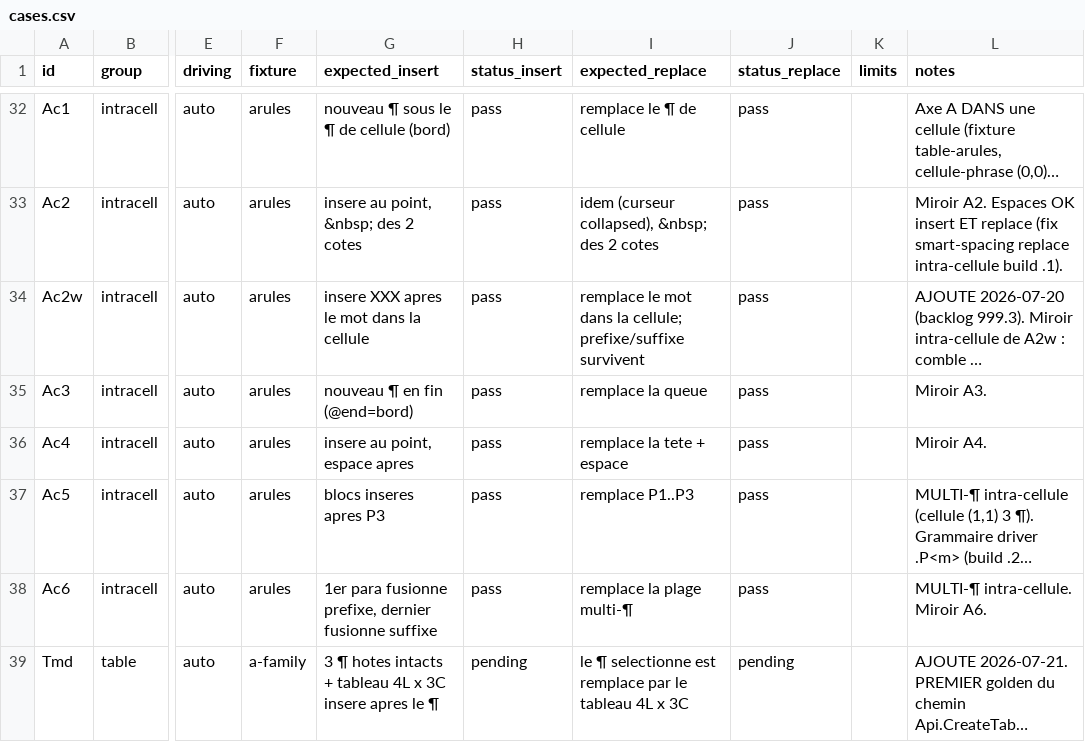
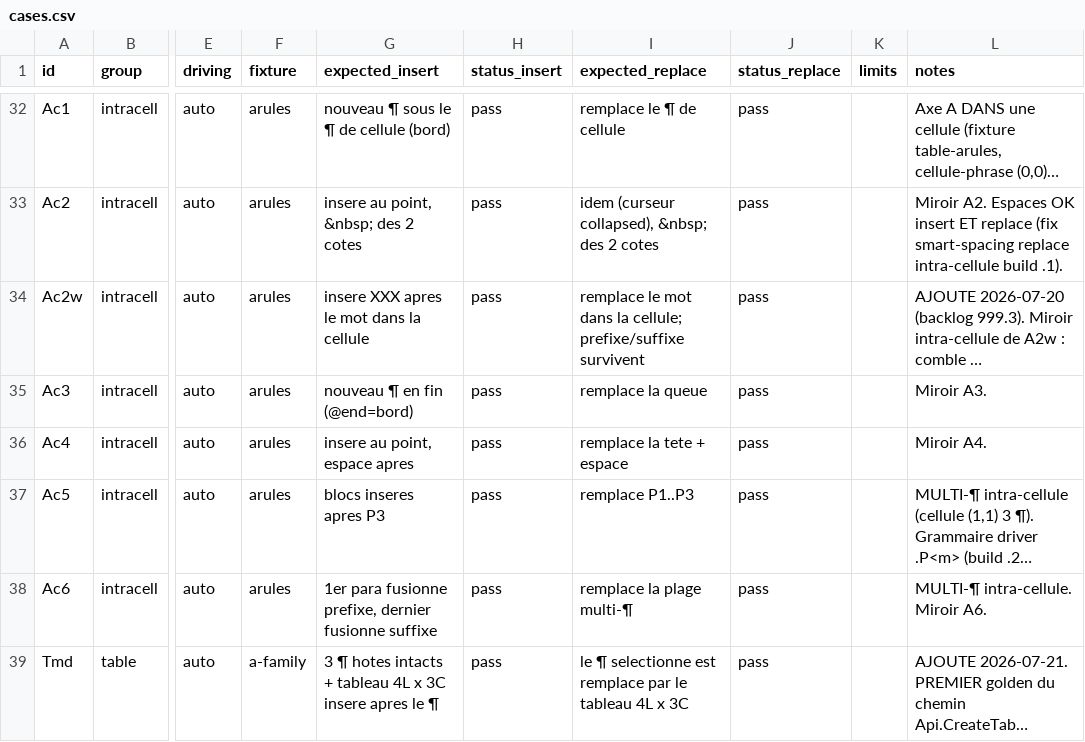
Before and after one commit to Benibur/cozy-drive, a CSV file: .planning/cases.csv, drawn as a sheet; only a part is shown, gaps mark what is left out; long unchanged cells end in …; the diff names each change by its address in the sheet, - before the commit and + after, or states it on an @@ line.

Commit message:
test(harness): bless Tmd insert+replace = pass (tableau markdown pipe non carre)
Ben 2026-07-21 via console gen_blessing (baseline blessed-2026-07-20-H).
Premier golden du chemin Api.CreateTable : les 25 goldens tableaux
existants passent tous par les marqueurs [CELL:], chemin DIFFERENT —
c'est cet angle mort qui avait laisse passer l'inversion
(nCols, nRows) vs (LIGNES, COLONNES). Tableau volontairement NON CARRE
(3 colonnes x 4 lignes), la forme qui echouait.

Corpus : 70/70 pass, 0 pending. verify-bundles 68/68, oracle 39/39.

```diff
--- a/.planning/cases.csv
+++ b/.planning/cases.csv
-H39 (status_insert): pending
+H39 (status_insert): pass
-J39 (status_replace): pending
+J39 (status_replace): pass
```
Also changed, not shown: 3 other files.
